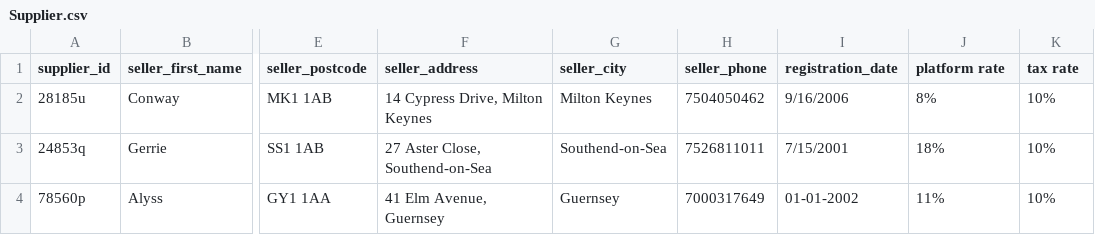
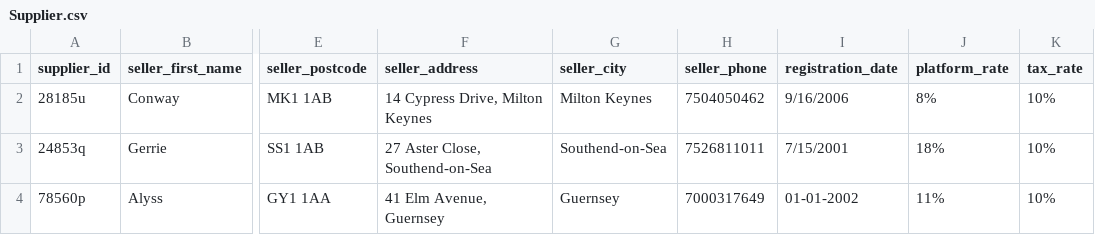
Before and after one commit to Lunarfi/G19, a CSV file: Data_upload/Supplier.csv, drawn as a sheet; only a part is shown, gaps mark what is left out; the diff names each change by its address in the sheet, - before the commit and + after, or states it on an @@ line.

Commit message:
update

```diff
--- a/Data_upload/Supplier.csv
+++ b/Data_upload/Supplier.csv
-J1: platform rate
+J1: platform_rate
-K1: tax rate
+K1: tax_rate
```
